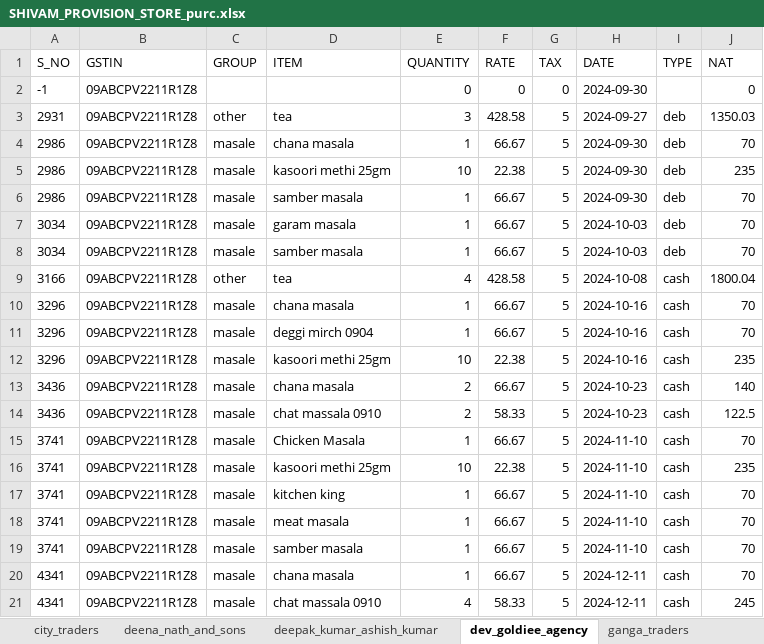
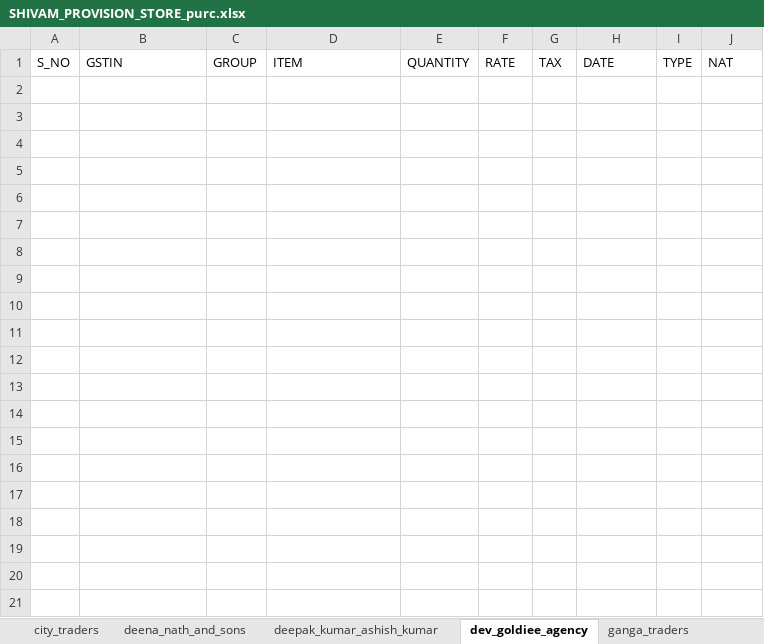
Before and after one commit to Utkarshagrawal1906/Acc, an Excel workbook: SHIVAM_PROVISION_STORE_purc.xlsx, sheet dev_goldiee_agency, drawn as a sheet; only a part is shown; values as stored, in another font and other column widths than the file's, no borders; the diff covers the shown part only; the diff names each change by its address in the sheet, - before the commit and + after, or states it on an @@ line.

```diff
--- a/SHIVAM_PROVISION_STORE_purc.xlsx (sheet dev_goldiee_agency)
+++ b/SHIVAM_PROVISION_STORE_purc.xlsx (sheet dev_goldiee_agency)
-row 2: -1 | 09ABCPV2211R1Z8 |  |  | 0 | 0 | 0 | 2024-09-30 |  | 0
-row 3: 2931 | 09ABCPV2211R1Z8 | other | tea | 3 | 428.58 | 5 | 2024-09-27 | deb | 1350.03
-row 4: 2986 | 09ABCPV2211R1Z8 | masale | chana masala | 1 | 66.67 | 5 | 2024-09-30 | deb | 70
-row 5: 2986 | 09ABCPV2211R1Z8 | masale | kasoori methi 25gm | 10 | 22.38 | 5 | 2024-09-30 | deb | 235
-row 6: 2986 | 09ABCPV2211R1Z8 | masale | samber masala | 1 | 66.67 | 5 | 2024-09-30 | deb | 70
-row 7: 3034 | 09ABCPV2211R1Z8 | masale | garam masala | 1 | 66.67 | 5 | 2024-10-03 | deb | 70
-row 8: 3034 | 09ABCPV2211R1Z8 | masale | samber masala | 1 | 66.67 | 5 | 2024-10-03 | deb | 70
-row 9: 3166 | 09ABCPV2211R1Z8 | other | tea | 4 | 428.58 | 5 | 2024-10-08 | cash | 1800.04
-row 10: 3296 | 09ABCPV2211R1Z8 | masale | chana masala | 1 | 66.67 | 5 | 2024-10-16 | cash | 70
-row 11: 3296 | 09ABCPV2211R1Z8 | masale | deggi mirch 0904 | 1 | 66.67 | 5 | 2024-10-16 | cash | 70
-row 12: 3296 | 09ABCPV2211R1Z8 | masale | kasoori methi 25gm | 10 | 22.38 | 5 | 2024-10-16 | cash | 235
-row 13: 3436 | 09ABCPV2211R1Z8 | masale | chana masala | 2 | 66.67 | 5 | 2024-10-23 | cash | 140
-row 14: 3436 | 09ABCPV2211R1Z8 | masale | chat massala 0910 | 2 | 58.33 | 5 | 2024-10-23 | cash | 122.5
-row 15: 3741 | 09ABCPV2211R1Z8 | masale | Chicken Masala | 1 | 66.67 | 5 | 2024-11-10 | cash | 70
-row 16: 3741 | 09ABCPV2211R1Z8 | masale | kasoori methi 25gm | 10 | 22.38 | 5 | 2024-11-10 | cash | 235
-row 17: 3741 | 09ABCPV2211R1Z8 | masale | kitchen king | 1 | 66.67 | 5 | 2024-11-10 | cash | 70
-row 18: 3741 | 09ABCPV2211R1Z8 | masale | meat masala | 1 | 66.67 | 5 | 2024-11-10 | cash | 70
-row 19: 3741 | 09ABCPV2211R1Z8 | masale | samber masala | 1 | 66.67 | 5 | 2024-11-10 | cash | 70
-row 20: 4341 | 09ABCPV2211R1Z8 | masale | chana masala | 1 | 66.67 | 5 | 2024-12-11 | cash | 70
-row 21: 4341 | 09ABCPV2211R1Z8 | masale | chat massala 0910 | 4 | 58.33 | 5 | 2024-12-11 | cash | 245
```
Also changed, not shown: 12 removed rows elsewhere in this sheet, sheet gupta_dal_mills, sheet parul_traders, sheet a_g_enterprises, sheet n_b_traders, sheet raj_shree_distributors, sheet naman_enterprises, 33 more sheets.
